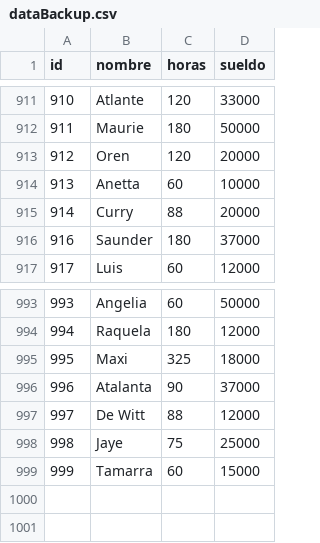
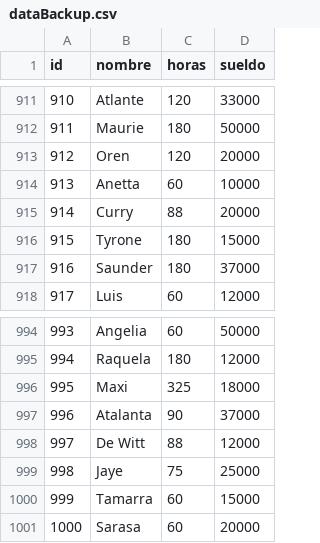
Before and after one commit to Tanodam/tp_laboratorio_1, a CSV file: TP4/dataBackup.csv, drawn as a sheet; only a part is shown, gaps mark what is left out.

```diff
--- a/TP4/dataBackup.csv
+++ b/TP4/dataBackup.csv
@@ -915,2 +915,3 @@ id,nombre,horas,sueldo
 914,Curry,88,20000
+915,Tyrone,180,15000
 916,Saunder,180,37000
@@ -999 +1000,2 @@ id,nombre,horas,sueldo
 999,Tamarra,60,15000
+1000,Sarasa,60,20000
```
Also changed, not shown: 19 other files.
